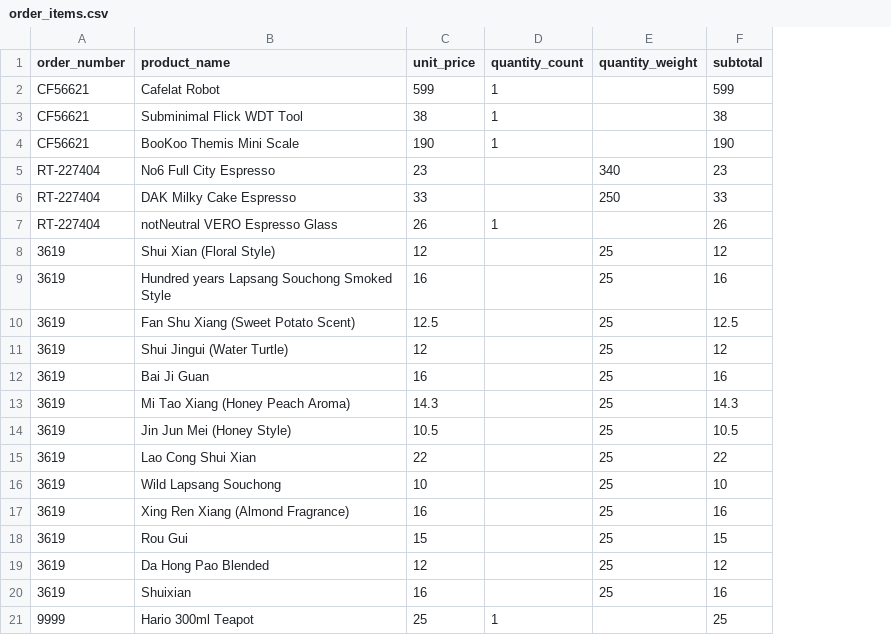
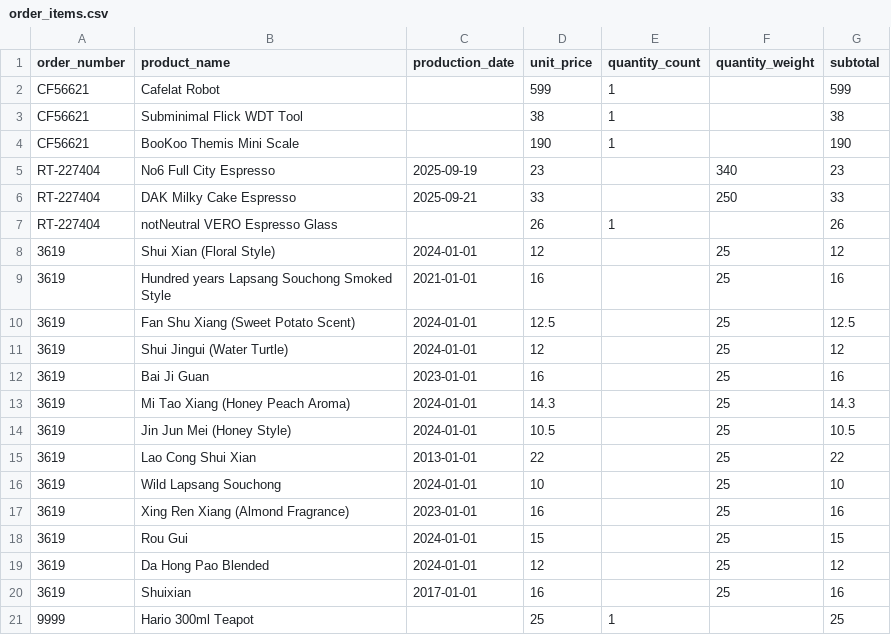
Before and after one commit to Elijah-Silva/beverage-analytics-project, a CSV file: data/raw/order_items.csv, drawn as a sheet; the diff names each change by its address in the sheet, - before the commit and + after, or states it on an @@ line.

```diff
--- a/data/raw/order_items.csv
+++ b/data/raw/order_items.csv
+column C (production_date), rows 5-20: 2025-09-19 | 2025-09-21 |  | 2024-01-01 | 2021-01-01 | 2024-01-01 | 2024-01-01 | 2023-01-01 | 2024-01-01 | 2024-01-01 | 2013-01-01 | 2024-01-01 | 2023-01-01 | 2024-01-01 | 2024-01-01 | 2017-01-01
```
Also changed, not shown: data/raw/orders.csv, data/raw/products.csv, 28 other files.
